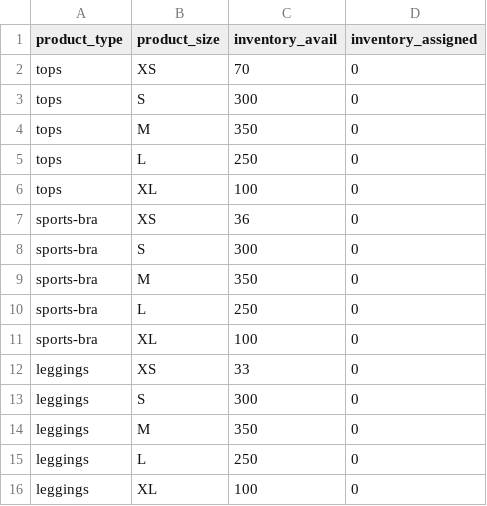
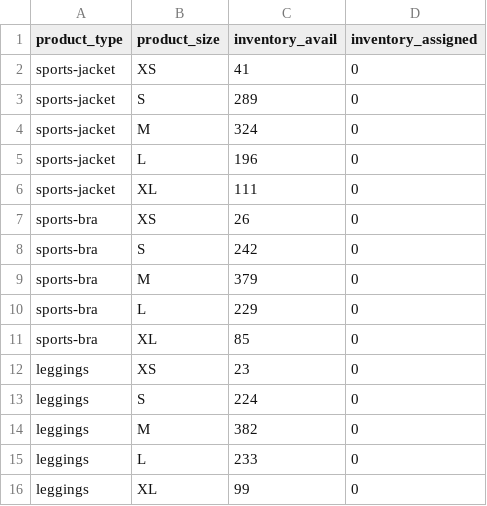
Before and after one commit to FLWallace105/update_subs2, a CSV file: subs_updated_inventory_sizes.csv, drawn as a sheet.

```diff
--- a/subs_updated_inventory_sizes.csv
+++ b/subs_updated_inventory_sizes.csv
@@ -1,16 +1,16 @@
 product_type,product_size,inventory_avail,inventory_assigned
-tops,XS,70,0
-tops,S,300,0
-tops,M,350,0
-tops,L,250,0
-tops,XL,100,0
-sports-bra,XS,36,0
-sports-bra,S,300,0
-sports-bra,M,350,0
-sports-bra,L,250,0
-sports-bra,XL,100,0
-leggings,XS,33,0
-leggings,S,300,0
-leggings,M,350,0
-leggings,L,250,0
-leggings,XL,100,0
+sports-jacket,XS,41,0
+sports-jacket,S,289,0
+sports-jacket,M,324,0
+sports-jacket,L,196,0
+sports-jacket,XL,111,0
+sports-bra,XS,26,0
+sports-bra,S,242,0
+sports-bra,M,379,0
+sports-bra,L,229,0
+sports-bra,XL,85,0
+leggings,XS,23,0
+leggings,S,224,0
+leggings,M,382,0
+leggings,L,233,0
+leggings,XL,99,0
```
Also changed, not shown: 24 other files.
